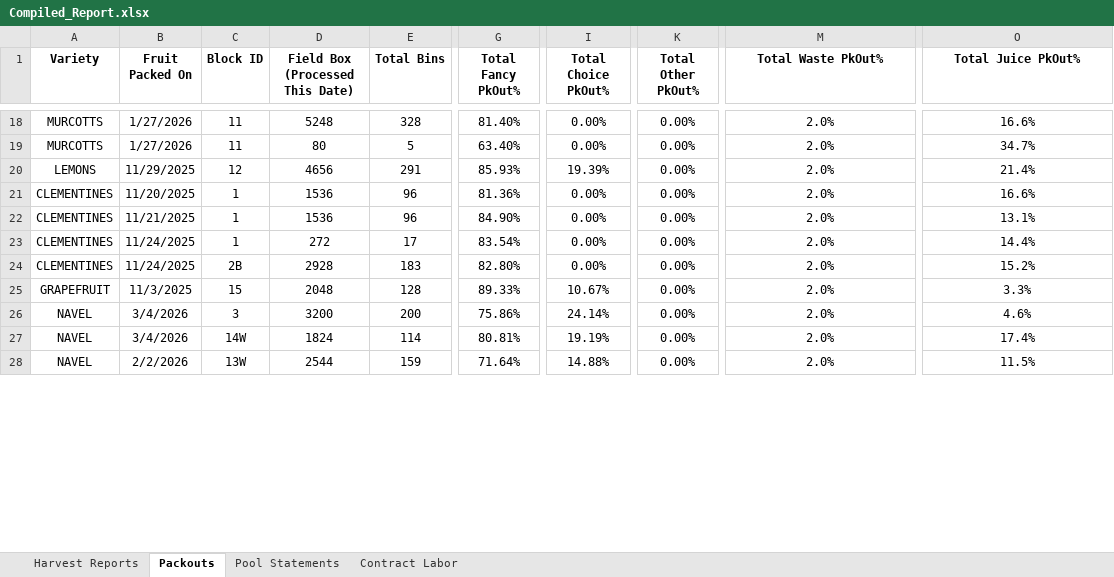
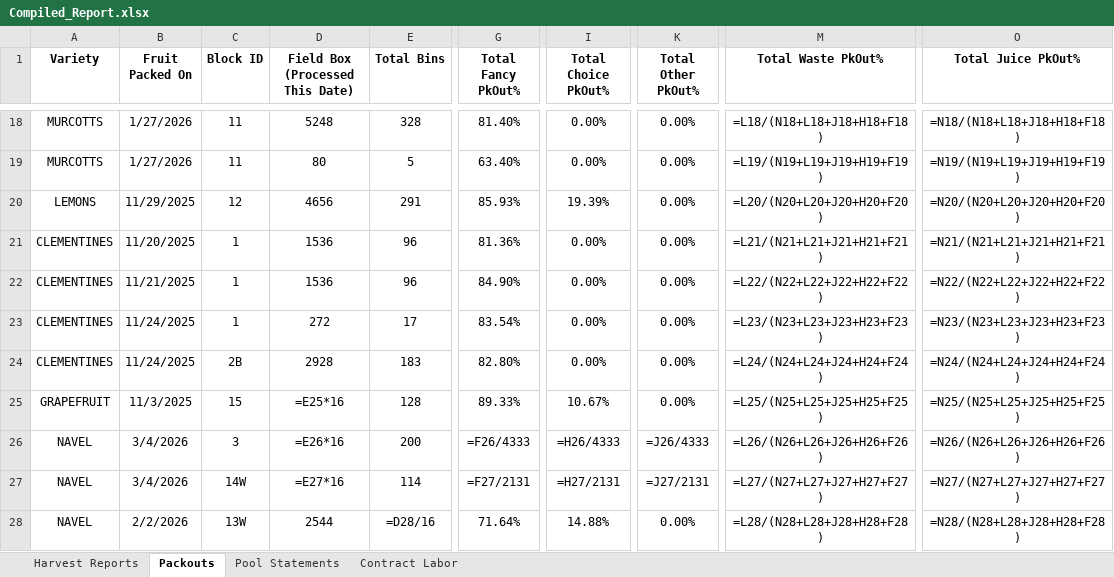
Before and after one commit to msmoore18/lazyspackouts, an Excel workbook: Compiled_Report.xlsx, sheet Packouts, drawn as a sheet; only a part is shown, gaps mark what is left out; values as stored, in another font and other column widths than the file's, no borders; formulas without a stored value are shown as written; the diff covers the shown part only; the diff names each change by its address in the sheet, - before the commit and + after, or states it on an @@ line.

```diff
--- a/Compiled_Report.xlsx (sheet Packouts)
+++ b/Compiled_Report.xlsx (sheet Packouts)
-M18 (Total Waste PkOut%): 2.0%
+M18 (Total Waste PkOut%): =L18/(N18+L18+J18+H18+F18)
-O18 (Total Juice PkOut%): 16.6%
+O18 (Total Juice PkOut%): =N18/(N18+L18+J18+H18+F18)
-M19 (Total Waste PkOut%): 2.0%
+M19 (Total Waste PkOut%): =L19/(N19+L19+J19+H19+F19)
-O19 (Total Juice PkOut%): 34.7%
+O19 (Total Juice PkOut%): =N19/(N19+L19+J19+H19+F19)
-M20 (Total Waste PkOut%): 2.0%
+M20 (Total Waste PkOut%): =L20/(N20+L20+J20+H20+F20)
-O20 (Total Juice PkOut%): 21.4%
+O20 (Total Juice PkOut%): =N20/(N20+L20+J20+H20+F20)
-M21 (Total Waste PkOut%): 2.0%
+M21 (Total Waste PkOut%): =L21/(N21+L21+J21+H21+F21)
-O21 (Total Juice PkOut%): 16.6%
+O21 (Total Juice PkOut%): =N21/(N21+L21+J21+H21+F21)
-M22 (Total Waste PkOut%): 2.0%
+M22 (Total Waste PkOut%): =L22/(N22+L22+J22+H22+F22)
-O22 (Total Juice PkOut%): 13.1%
+O22 (Total Juice PkOut%): =N22/(N22+L22+J22+H22+F22)
-M23 (Total Waste PkOut%): 2.0%
+M23 (Total Waste PkOut%): =L23/(N23+L23+J23+H23+F23)
-O23 (Total Juice PkOut%): 14.4%
+O23 (Total Juice PkOut%): =N23/(N23+L23+J23+H23+F23)
-M24 (Total Waste PkOut%): 2.0%
+M24 (Total Waste PkOut%): =L24/(N24+L24+J24+H24+F24)
-O24 (Total Juice PkOut%): 15.2%
+O24 (Total Juice PkOut%): =N24/(N24+L24+J24+H24+F24)
-D25 (Field Box (Processed This Date)): 2048
+D25 (Field Box (Processed This Date)): =E25*16
-M25 (Total Waste PkOut%): 2.0%
+M25 (Total Waste PkOut%): =L25/(N25+L25+J25+H25+F25)
-O25 (Total Juice PkOut%): 3.3%
+O25 (Total Juice PkOut%): =N25/(N25+L25+J25+H25+F25)
-D26 (Field Box (Processed This Date)): 3200
+D26 (Field Box (Processed This Date)): =E26*16
-G26 (Total Fancy PkOut%): 75.86%
+G26 (Total Fancy PkOut%): =F26/4333
-I26 (Total Choice PkOut%): 24.14%
+I26 (Total Choice PkOut%): =H26/4333
-K26 (Total Other PkOut%): 0.00%
+K26 (Total Other PkOut%): =J26/4333
-M26 (Total Waste PkOut%): 2.0%
+M26 (Total Waste PkOut%): =L26/(N26+L26+J26+H26+F26)
-O26 (Total Juice PkOut%): 4.6%
+O26 (Total Juice PkOut%): =N26/(N26+L26+J26+H26+F26)
-D27 (Field Box (Processed This Date)): 1824
+D27 (Field Box (Processed This Date)): =E27*16
-G27 (Total Fancy PkOut%): 80.81%
+G27 (Total Fancy PkOut%): =F27/2131
-I27 (Total Choice PkOut%): 19.19%
+I27 (Total Choice PkOut%): =H27/2131
-K27 (Total Other PkOut%): 0.00%
+K27 (Total Other PkOut%): =J27/2131
-M27 (Total Waste PkOut%): 2.0%
+M27 (Total Waste PkOut%): =L27/(N27+L27+J27+H27+F27)
-O27 (Total Juice PkOut%): 17.4%
+O27 (Total Juice PkOut%): =N27/(N27+L27+J27+H27+F27)
-E28 (Total Bins): 159
+E28 (Total Bins): =D28/16
-M28 (Total Waste PkOut%): 2.0%
+M28 (Total Waste PkOut%): =L28/(N28+L28+J28+H28+F28)
-O28 (Total Juice PkOut%): 11.5%
+O28 (Total Juice PkOut%): =N28/(N28+L28+J28+H28+F28)
```
Also changed, not shown: 2 added rows and 74 edited cells elsewhere in this sheet, sheet Harvest Reports.
